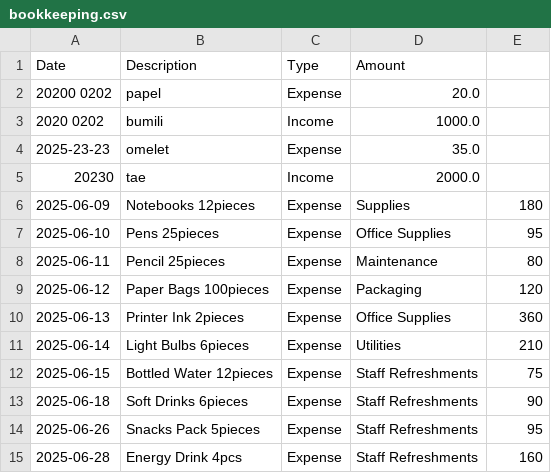
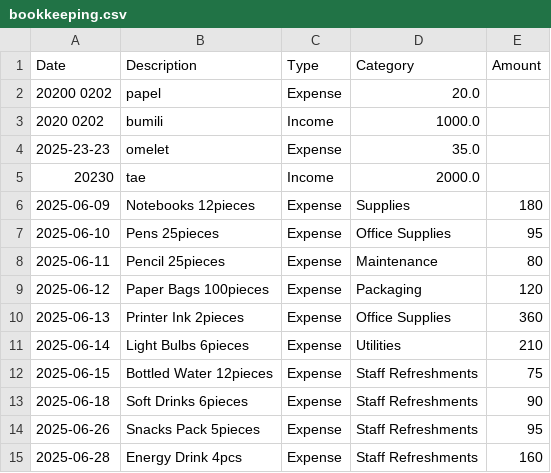
Before and after one commit to erosgbcs/ticketing-bookepping-sytem-CSC2-, a CSV file: bookkeeping.csv, drawn as a sheet.

Commit message:
jej

```diff
--- a/bookkeeping.csv
+++ b/bookkeeping.csv
@@ -1,2 +1,2 @@
-Date,Description,Type,Amount
+Date,Description,Type,Category,Amount
 20200 0202,papel,Expense,20.0
```
